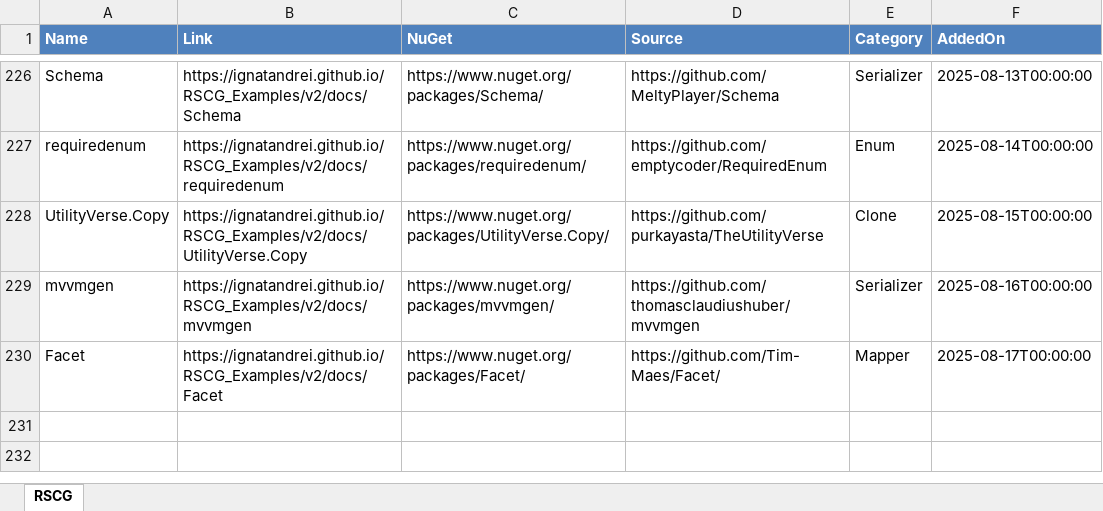
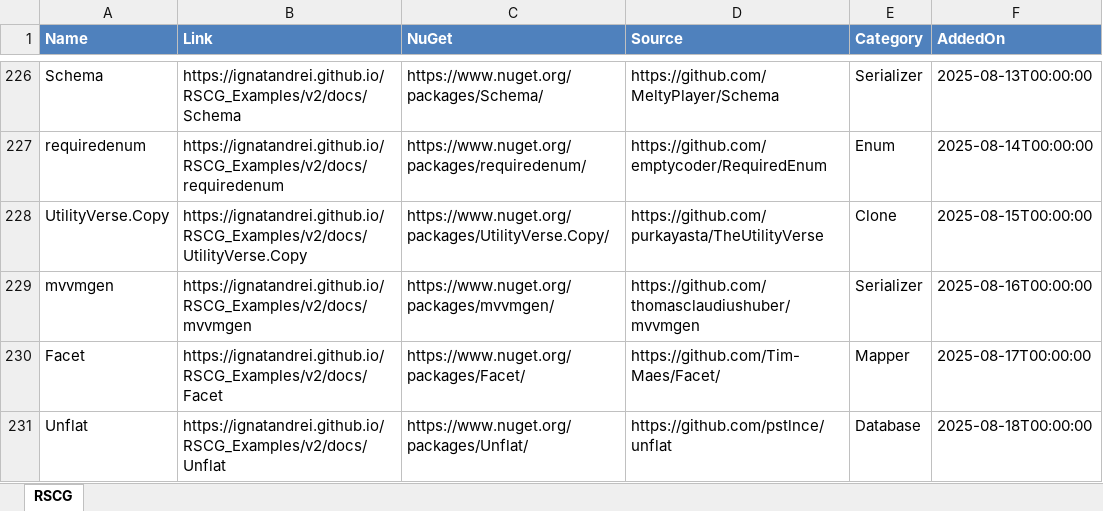
Before and after one commit to ignatandrei/RSCG_Examples, an Excel workbook: v2/rscg_examples_site/static/exports/RSCG.xlsx, sheet RSCG, drawn as a sheet; only a part is shown, gaps mark what is left out; values as stored, in another font and other column widths than the file's, no borders; the diff names each change by its address in the sheet, - before the commit and + after, or states it on an @@ line.

Commit message:
unflat1

```diff
--- a/v2/rscg_examples_site/static/exports/RSCG.xlsx (sheet RSCG)
+++ b/v2/rscg_examples_site/static/exports/RSCG.xlsx (sheet RSCG)
+row 231: Unflat | https://ignatandrei.github.io/RSCG_Examples/v2/docs/Unflat | https://www.nuget.org/packages/Unflat/ | https://github.com/pstlnce/unflat | Database | 2025-08-18T00:00:00
```
Also changed, not shown: 25 other files.
